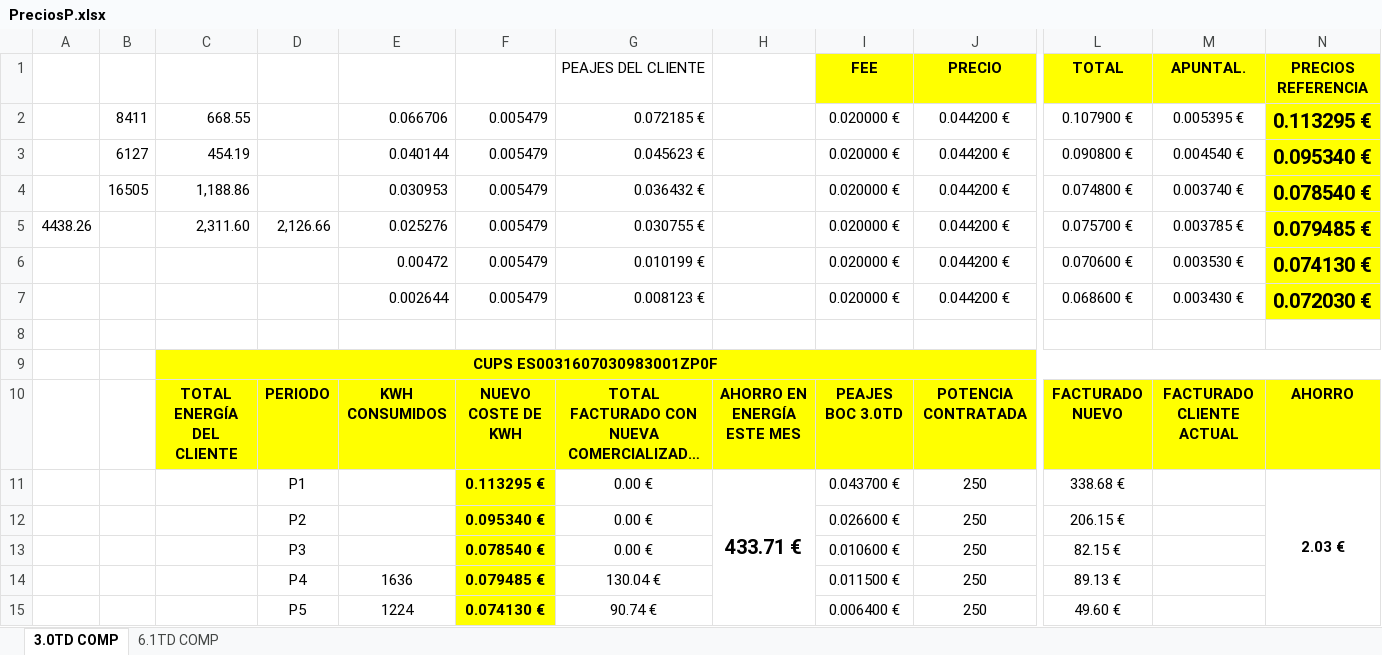
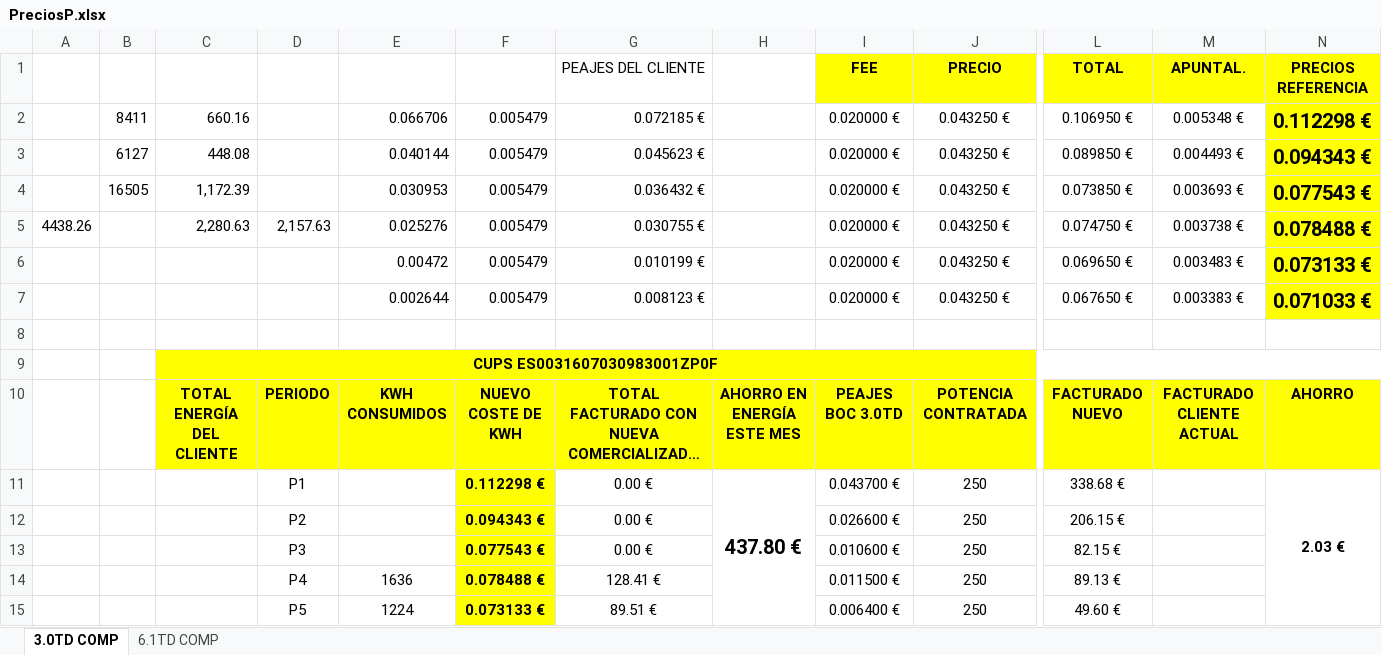
Before and after one commit to PedroGPT/calculadora-energia, an Excel workbook: src/PreciosP.xlsx, sheet 3.0TD COMP, drawn as a sheet; only a part is shown, gaps mark what is left out; long unchanged cells end in …; values as stored, in another font and other column widths than the file's, no borders; the diff covers the shown part only; the diff names each change by its address in the sheet, - before the commit and + after, or states it on an @@ line.

```diff
--- a/src/PreciosP.xlsx (sheet 3.0TD COMP)
+++ b/src/PreciosP.xlsx (sheet 3.0TD COMP)
-C2: 668.55
+C2: 660.16
-J2:J7 (PRECIO): 0.044200 €
+J2:J7 (PRECIO): 0.043250 €
-L2 (TOTAL): 0.107900 €
+L2 (TOTAL): 0.106950 €
-M2 (APUNTAL.): 0.005395 €
+M2 (APUNTAL.): 0.005348 €
-N2 (PRECIOS REFERENCIA): 0.113295 €
+N2 (PRECIOS REFERENCIA): 0.112298 €
-C3: 454.19
+C3: 448.08
-L3 (TOTAL): 0.090800 €
+L3 (TOTAL): 0.089850 €
-M3 (APUNTAL.): 0.004540 €
+M3 (APUNTAL.): 0.004493 €
-N3 (PRECIOS REFERENCIA): 0.095340 €
+N3 (PRECIOS REFERENCIA): 0.094343 €
-C4: 1,188.86
+C4: 1,172.39
-L4 (TOTAL): 0.074800 €
+L4 (TOTAL): 0.073850 €
-M4 (APUNTAL.): 0.003740 €
+M4 (APUNTAL.): 0.003693 €
-N4 (PRECIOS REFERENCIA): 0.078540 €
+N4 (PRECIOS REFERENCIA): 0.077543 €
-C5: 2,311.60
+C5: 2,280.63
-D5: 2,126.66
+D5: 2,157.63
-L5 (TOTAL): 0.075700 €
+L5 (TOTAL): 0.074750 €
-M5 (APUNTAL.): 0.003785 €
+M5 (APUNTAL.): 0.003738 €
-N5 (PRECIOS REFERENCIA): 0.079485 €
+N5 (PRECIOS REFERENCIA): 0.078488 €
-L6 (TOTAL): 0.070600 €
+L6 (TOTAL): 0.069650 €
-M6 (APUNTAL.): 0.003530 €
+M6 (APUNTAL.): 0.003483 €
-N6 (PRECIOS REFERENCIA): 0.074130 €
+N6 (PRECIOS REFERENCIA): 0.073133 €
-L7 (TOTAL): 0.068600 €
+L7 (TOTAL): 0.067650 €
-M7 (APUNTAL.): 0.003430 €
+M7 (APUNTAL.): 0.003383 €
-N7 (PRECIOS REFERENCIA): 0.072030 €
+N7 (PRECIOS REFERENCIA): 0.071033 €
-F11: 0.113295 €
+F11: 0.112298 €
-H11: 433.71 €
+H11: 437.80 €
-F12: 0.095340 €
+F12: 0.094343 €
-F13: 0.078540 €
+F13: 0.077543 €
-F14: 0.079485 €
+F14: 0.078488 €
-G14 (PEAJES DEL CLIENTE): 130.04 €
+G14 (PEAJES DEL CLIENTE): 128.41 €
-F15: 0.074130 €
+F15: 0.073133 €
-G15 (PEAJES DEL CLIENTE): 90.74 €
+G15 (PEAJES DEL CLIENTE): 89.51 €
```
Also changed, not shown: 9 edited cells elsewhere in this sheet, 10 other files.
